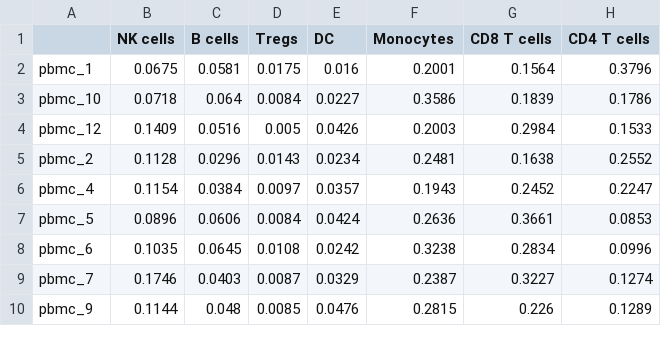
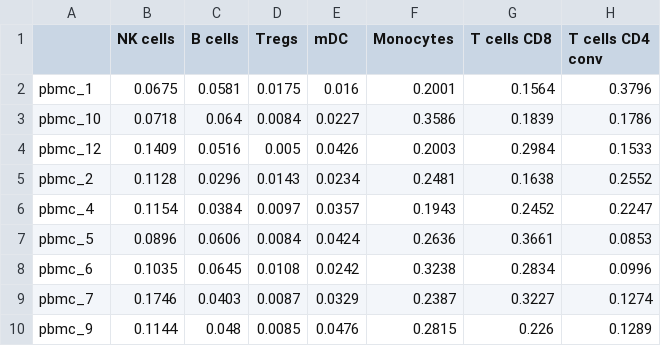
Before and after one commit to MaikTungsten/GrooD, a CSV file: test_data/Finotello_FACS_proportions_7_cell_types.csv, drawn as a sheet.

Commit message:
Update test case

```diff
--- a/test_data/Finotello_FACS_proportions_7_cell_types.csv
+++ b/test_data/Finotello_FACS_proportions_7_cell_types.csv
@@ -1,2 +1,2 @@
-,NK cells,B cells,Tregs,DC,Monocytes,CD8 T cells,CD4 T cells
+,NK cells,B cells,Tregs,mDC,Monocytes,T cells CD8,T cells CD4 conv
 pbmc_1,0.0675,0.0581,0.0175,0.016,0.2001,0.1564,0.3796
```
Also changed, not shown: 1 other file.
